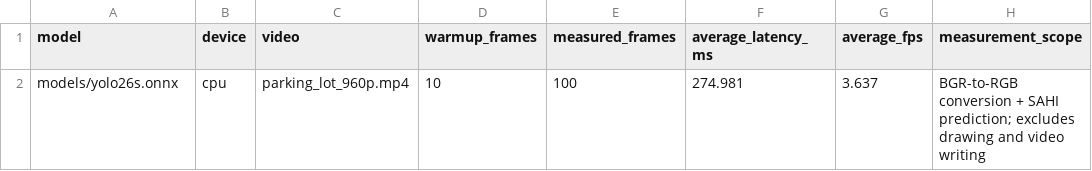
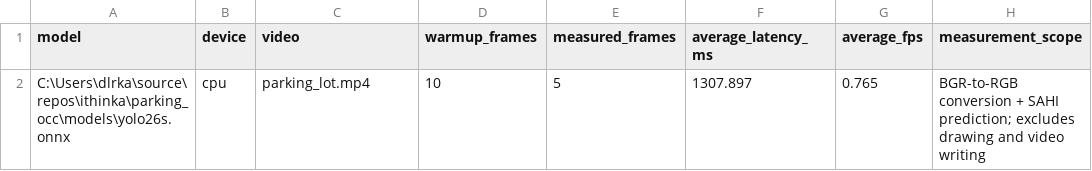
Before and after one commit to DilaraKardas/parking_occupancy_monitoring, a CSV file: results/benchmarks/benchmark_summary_yolo26s_conf0.5_iou0.5_imgsz640.csv, drawn as a sheet; removed rows and columns are numbered as before the commit, all else as after; the diff names each change by its address in the sheet, - before the commit and + after, or states it on an @@ line.

Commit message:
update model path to string, translate comments to English, add settings test, and fix working directory execution closes #27 closes #3

```diff
--- a/results/benchmarks/benchmark_summary_yolo26s_conf0.5_iou0.5_imgsz640.csv
+++ b/results/benchmarks/benchmark_summary_yolo26s_conf0.5_iou0.5_imgsz640.csv
-row 2: models/yolo26s.onnx | cpu | parking_lot_960p.mp4 | 10 | 100 | 274.981 | 3.637 | BGR-to-RGB conversion + SAHI prediction; excludes drawing and video writing
+row 2: C:\Users\dlrka\source\repos\ithinka\parking_occ\models\yolo26s.onnx | cpu | parking_lot.mp4 | 10 | 5 | 1307.897 | 0.765 | BGR-to-RGB conversion + SAHI prediction; excludes drawing and video writing
```
Also changed, not shown: 9 other files.
